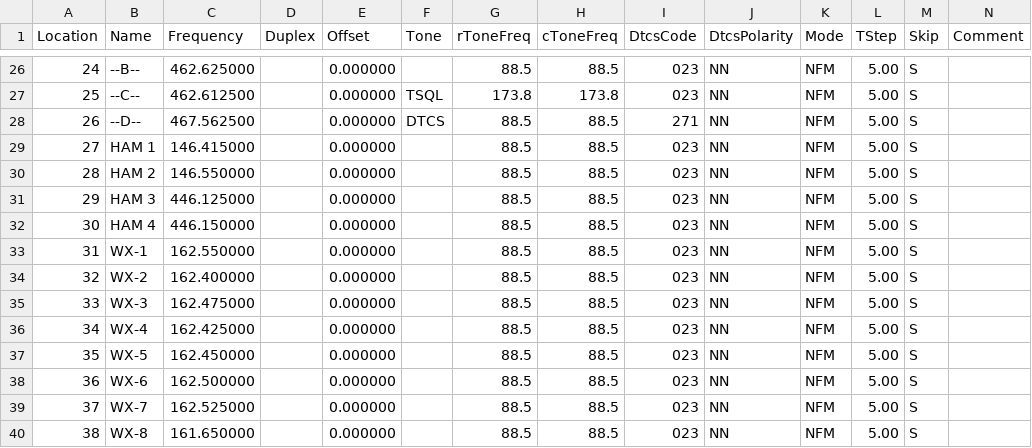
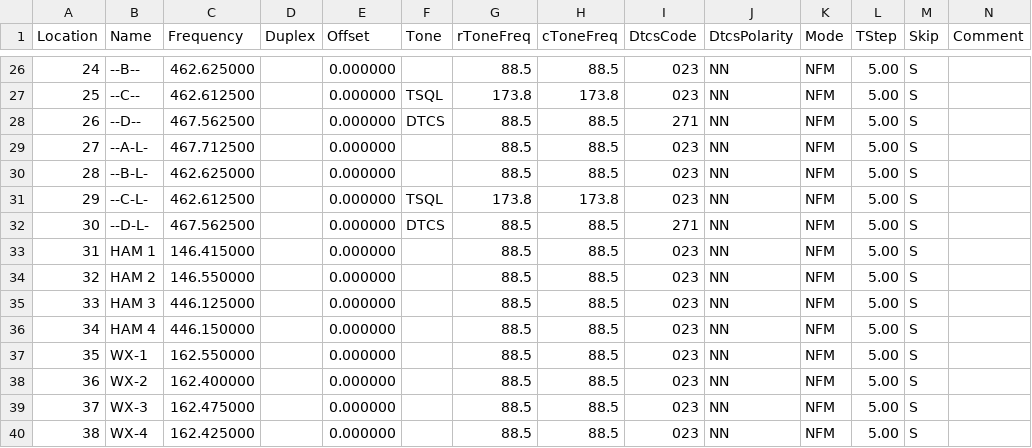
Before and after one commit to bluesblend/Badgering-Honey, a CSV file: Baofeng_UV-5R.csv, drawn as a sheet; only a part is shown, gaps mark what is left out; the shorter side is filled out with more unchanged rows; addresses are those after the commit; rows hold the shown columns only; the diff names each change by its address in the sheet, - before the commit and + after, or states it on an @@ line.

Commit message:
Added low frequency channels back

```diff
--- a/Baofeng_UV-5R.csv
+++ b/Baofeng_UV-5R.csv
+row 29: 27 | --A-L- | 467.712500 |  | 0.000000 |  | 88.5 | 88.5 | 023 | NN | NFM | 5.00 | S
+row 30: 28 | --B-L- | 462.625000 |  | 0.000000 |  | 88.5 | 88.5 | 023 | NN | NFM | 5.00 | S
+row 31: 29 | --C-L- | 462.612500 |  | 0.000000 | TSQL | 173.8 | 173.8 | 023 | NN | NFM | 5.00 | S
+row 32: 30 | --D-L- | 467.562500 |  | 0.000000 | DTCS | 88.5 | 88.5 | 271 | NN | NFM | 5.00 | S
@@ column A (Location) renumbered from row 33 down @@
```
Also changed, not shown: 2 other files.
